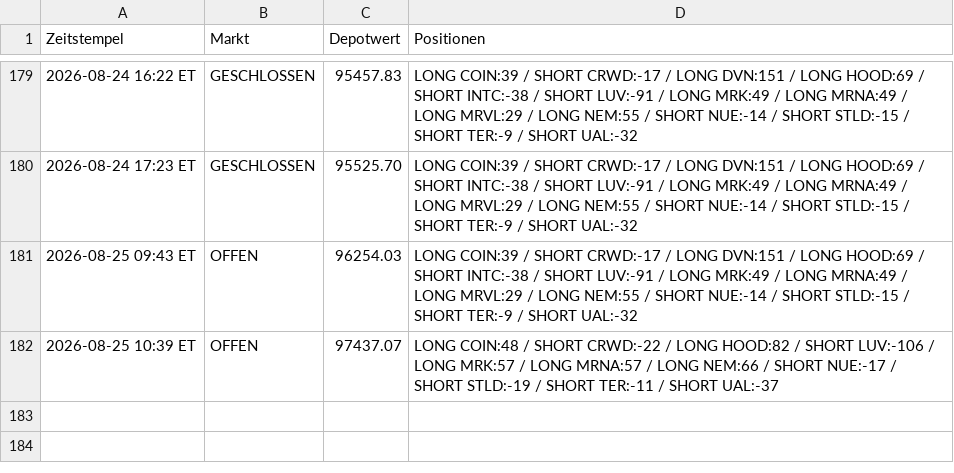
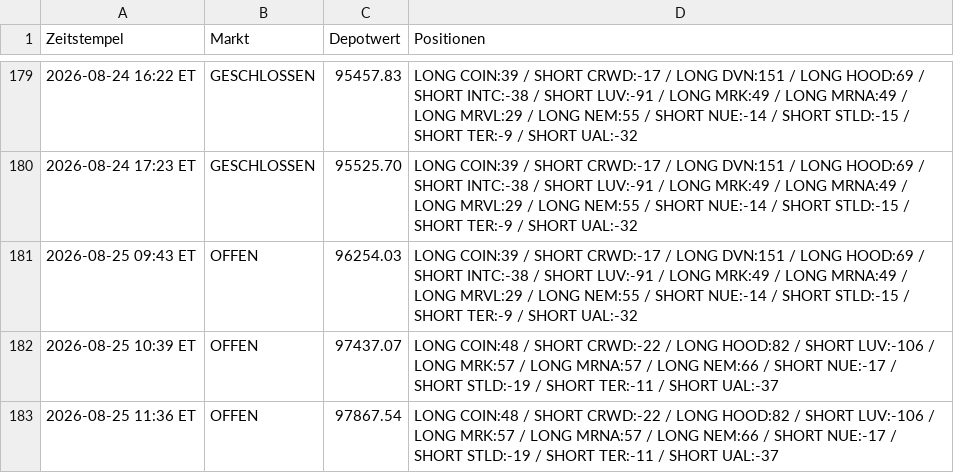
Before and after one commit to PatrickGerisch/NewsBot, a CSV file: news_bot_alpaca_runs.csv, drawn as a sheet; only a part is shown, gaps mark what is left out.

```diff
--- a/news_bot_alpaca_runs.csv
+++ b/news_bot_alpaca_runs.csv
@@ -182 +182,2 @@ Zeitstempel,Markt,Depotwert,Positionen
 2026-08-25 10:39 ET,OFFEN,97437.07,LONG COIN:48 / SHORT CRWD:-22 / LONG HOOD:82 / SHORT LUV:-106 / LONG MRK:57 / LONG MRNA:57 / LONG NEM:66 / SHORT NUE:-17 / SHORT STLD:-19 / SHORT TER:-11 / SHORT UAL:-37
+2026-08-25 11:36 ET,OFFEN,97867.54,LONG COIN:48 / SHORT CRWD:-22 / LONG HOOD:82 / SHORT LUV:-106 / LONG MRK:57 / LONG MRNA:57 / LONG NEM:66 / SHORT NUE:-17 / SHORT STLD:-19 / SHORT TER:-11 / SHORT UAL:-37
```
Also changed, not shown: arena_history.csv, news_bot_features.csv, 14 other files.
